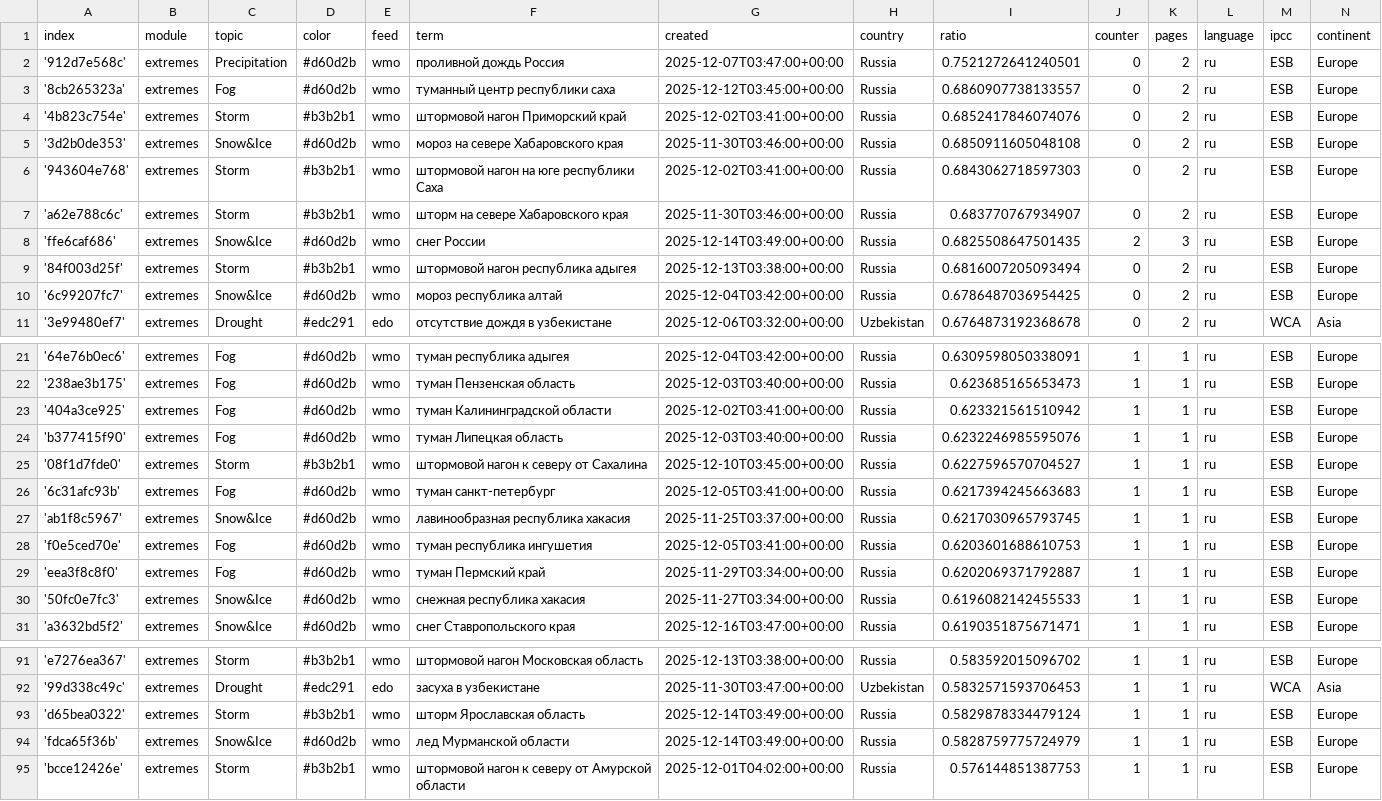
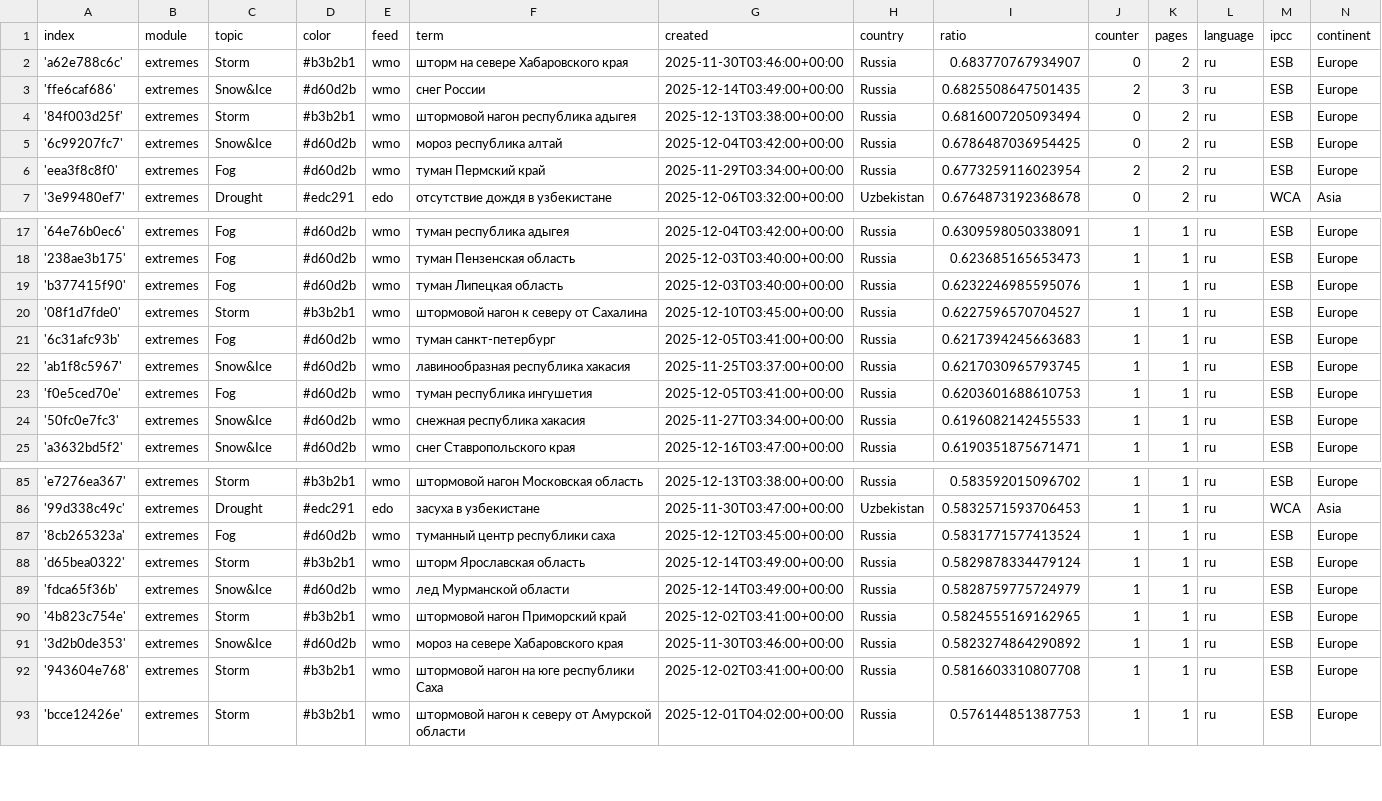
Before and after one commit to Leoniews/russianExtremes, a CSV file: terms.csv, drawn as a sheet; only a part is shown, gaps mark what is left out; removed rows and columns are numbered as before the commit, all else as after; the diff covers the shown part only; the diff names each change by its address in the sheet, - before the commit and + after, or states it on an @@ line.

```diff
--- a/terms.csv
+++ b/terms.csv
-row 2: '912d7e568c' | extremes | Precipitation | #d60d2b | wmo | проливной дождь Россия | 2025-12-07T03:47:00+00:00 | Russia | 0.7521272641240501 | 0 | 2 | ru | ESB | Europe
-row 3: '8cb265323a' | extremes | Fog | #d60d2b | wmo | туманный центр республики саха | 2025-12-12T03:45:00+00:00 | Russia | 0.6860907738133557 | 0 | 2 | ru | ESB | Europe
-row 4: '4b823c754e' | extremes | Storm | #b3b2b1 | wmo | штормовой нагон Приморский край | 2025-12-02T03:41:00+00:00 | Russia | 0.6852417846074076 | 0 | 2 | ru | ESB | Europe
-row 5: '3d2b0de353' | extremes | Snow&Ice | #d60d2b | wmo | мороз на севере Хабаровского края | 2025-11-30T03:46:00+00:00 | Russia | 0.6850911605048108 | 0 | 2 | ru | ESB | Europe
-row 6: '943604e768' | extremes | Storm | #b3b2b1 | wmo | штормовой нагон на юге республики Саха | 2025-12-02T03:41:00+00:00 | Russia | 0.6843062718597303 | 0 | 2 | ru | ESB | Europe
+row 6: 'eea3f8c8f0' | extremes | Fog | #d60d2b | wmo | туман Пермский край | 2025-11-29T03:34:00+00:00 | Russia | 0.6773259116023954 | 2 | 2 | ru | ESB | Europe
-row 23: '404a3ce925' | extremes | Fog | #d60d2b | wmo | туман Калининградской области | 2025-12-02T03:41:00+00:00 | Russia | 0.623321561510942 | 1 | 1 | ru | ESB | Europe
-row 29: 'eea3f8c8f0' | extremes | Fog | #d60d2b | wmo | туман Пермский край | 2025-11-29T03:34:00+00:00 | Russia | 0.6202069371792887 | 1 | 1 | ru | ESB | Europe
+row 87: '8cb265323a' | extremes | Fog | #d60d2b | wmo | туманный центр республики саха | 2025-12-12T03:45:00+00:00 | Russia | 0.5831771577413524 | 1 | 1 | ru | ESB | Europe
+row 90: '4b823c754e' | extremes | Storm | #b3b2b1 | wmo | штормовой нагон Приморский край | 2025-12-02T03:41:00+00:00 | Russia | 0.5824555169162965 | 1 | 1 | ru | ESB | Europe
+row 91: '3d2b0de353' | extremes | Snow&Ice | #d60d2b | wmo | мороз на севере Хабаровского края | 2025-11-30T03:46:00+00:00 | Russia | 0.5823274864290892 | 1 | 1 | ru | ESB | Europe
+row 92: '943604e768' | extremes | Storm | #b3b2b1 | wmo | штормовой нагон на юге республики Саха | 2025-12-02T03:41:00+00:00 | Russia | 0.5816603310807708 | 1 | 1 | ru | ESB | Europe
```
Also changed, not shown: 1 added row elsewhere in this file, cxsv/news_2025_11.csv.
